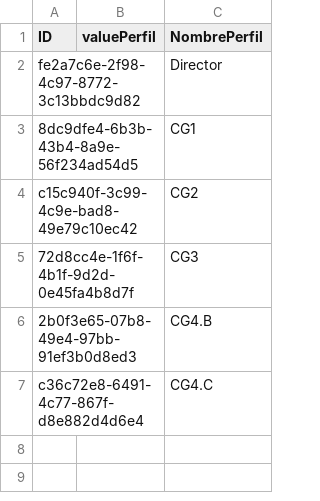
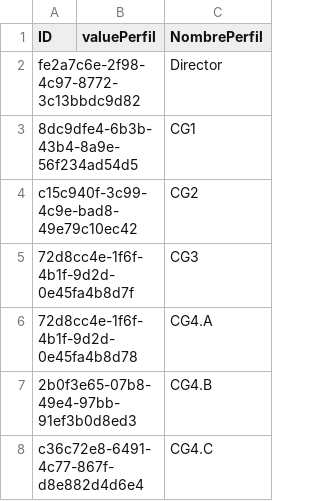
Before and after one commit to CarolinaFalenTele/cap-datos, a CSV file: db/data/db.datos-PerfilServicio.csv, drawn as a sheet.

```diff
--- a/db/data/db.datos-PerfilServicio.csv
+++ b/db/data/db.datos-PerfilServicio.csv
@@ -5,2 +5,3 @@ c15c940f-3c99-4c9e-bad8-49e79c10ec42," ","CG2"
 72d8cc4e-1f6f-4b1f-9d2d-0e45fa4b8d7f," ","CG3"
+72d8cc4e-1f6f-4b1f-9d2d-0e45fa4b8d78," ","CG4.A"
 2b0f3e65-07b8-49e4-97bb-91ef3b0d8ed3," ","CG4.B"
```
Also changed, not shown: 10 other files.
